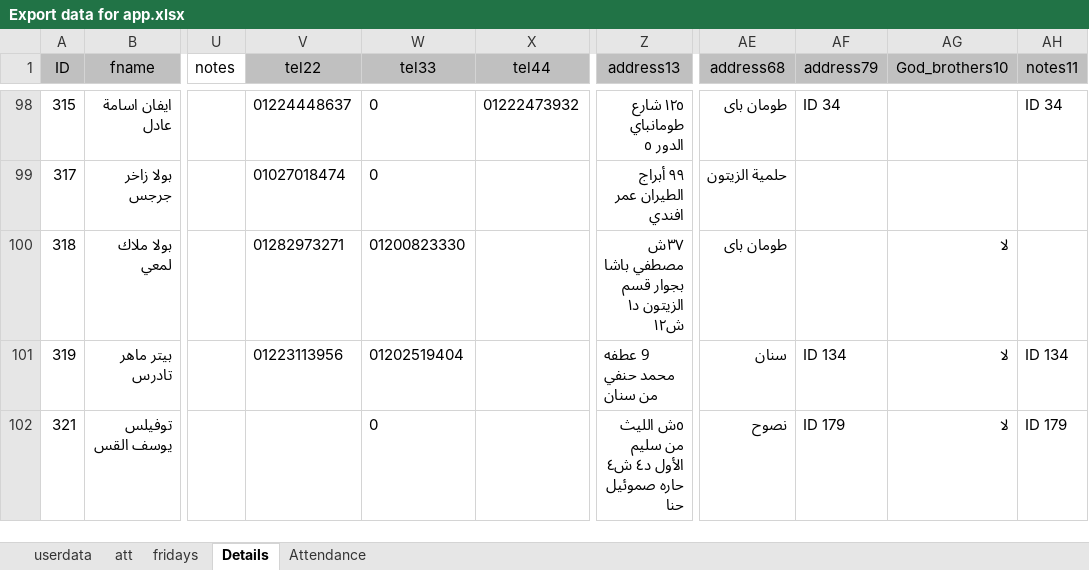
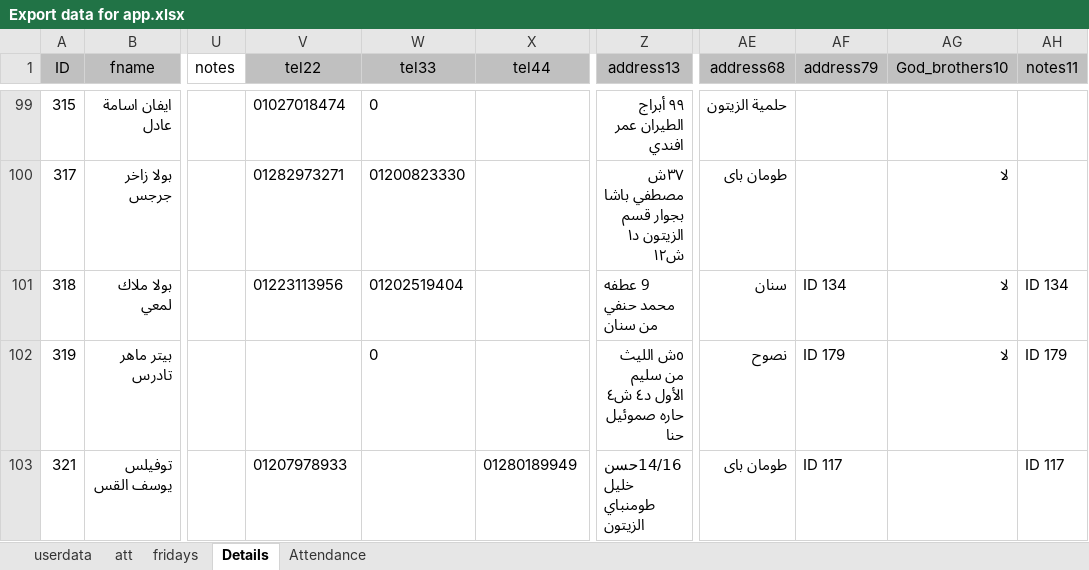
Before and after one commit to KyrillosMorgan/preparatory, an Excel workbook: Tools/Export data for app.xlsx, sheet Details, drawn as a sheet; only a part is shown, gaps mark what is left out; values as stored, in another font and other column widths than the file's, no borders; table styles not drawn; addresses are those after the commit; the diff covers the shown part only; the diff names each change by its address in the sheet, - before the commit and + after, or states it on an @@ line.

```diff
--- a/Tools/Export data for app.xlsx (sheet Details)
+++ b/Tools/Export data for app.xlsx (sheet Details)
-V99 (tel22): 01224448637
+V99 (tel22): 01027018474
-X99 (tel44): 01222473932
+X99 (tel44): (empty)
-Z99 (address13): ١٢٥ شارع طومانباي الدور ٥
+Z99 (address13): ٩٩ أبراج الطيران عمر افندي
-AE99 (address68): طومان باى
+AE99 (address68): حلمية الزيتون
-AF99 (address79): ID 34
+AF99 (address79): (empty)
-AH99 (notes11): ID 34
+AH99 (notes11): (empty)
-V100 (tel22): 01027018474
+V100 (tel22): 01282973271
-W100 (tel33): 0
+W100 (tel33): 01200823330
-Z100 (address13): ٩٩ أبراج الطيران عمر افندي
+Z100 (address13): ٣٧ش مصطفي باشا بجوار قسم الزيتون د١ ش١٢
-AE100 (address68): حلمية الزيتون
+AE100 (address68): طومان باى
-AG100 (God_brothers10): (empty)
+AG100 (God_brothers10): لا
-V101 (tel22): 01282973271
+V101 (tel22): 01223113956
-W101 (tel33): 01200823330
+W101 (tel33): 01202519404
-Z101 (address13): ٣٧ش مصطفي باشا بجوار قسم الزيتون د١ ش١٢
+Z101 (address13): 9 عطفه محمد حنفي من سنان
-AE101 (address68): طومان باى
+AE101 (address68): سنان
-AF101 (address79): (empty)
+AF101 (address79): ID 134
-AH101 (notes11): (empty)
+AH101 (notes11): ID 134
-V102 (tel22): 01223113956
+V102 (tel22): (empty)
-W102 (tel33): 01202519404
+W102 (tel33): 0
-Z102 (address13): 9 عطفه محمد حنفي من سنان
+Z102 (address13): ٥ش الليث من سليم الأول د٤ ش٤ حاره صموئيل حنا
-AE102 (address68): سنان
+AE102 (address68): نصوح
-AF102 (address79): ID 134
+AF102 (address79): ID 179
-AH102 (notes11): ID 134
+AH102 (notes11): ID 179
-V103 (tel22): (empty)
+V103 (tel22): 01207978933
-W103 (tel33): 0
+W103 (tel33): (empty)
-X103 (tel44): (empty)
+X103 (tel44): 01280189949
-Z103 (address13): ٥ش الليث من سليم الأول د٤ ش٤ حاره صموئيل حنا
+Z103 (address13): 14/16حسن خليل طومنباي الزيتون
-AE103 (address68): نصوح
+AE103 (address68): طومان باى
-AF103 (address79): ID 179
+AF103 (address79): ID 117
-AG103 (God_brothers10): لا
+AG103 (God_brothers10): (empty)
-AH103 (notes11): ID 179
+AH103 (notes11): ID 117
```
Also changed, not shown: 3 added rows and 1157 edited cells elsewhere in this sheet, sheet Attendance, sheet att, sheet userdata, sheet fridays, formulas that keep their value.
